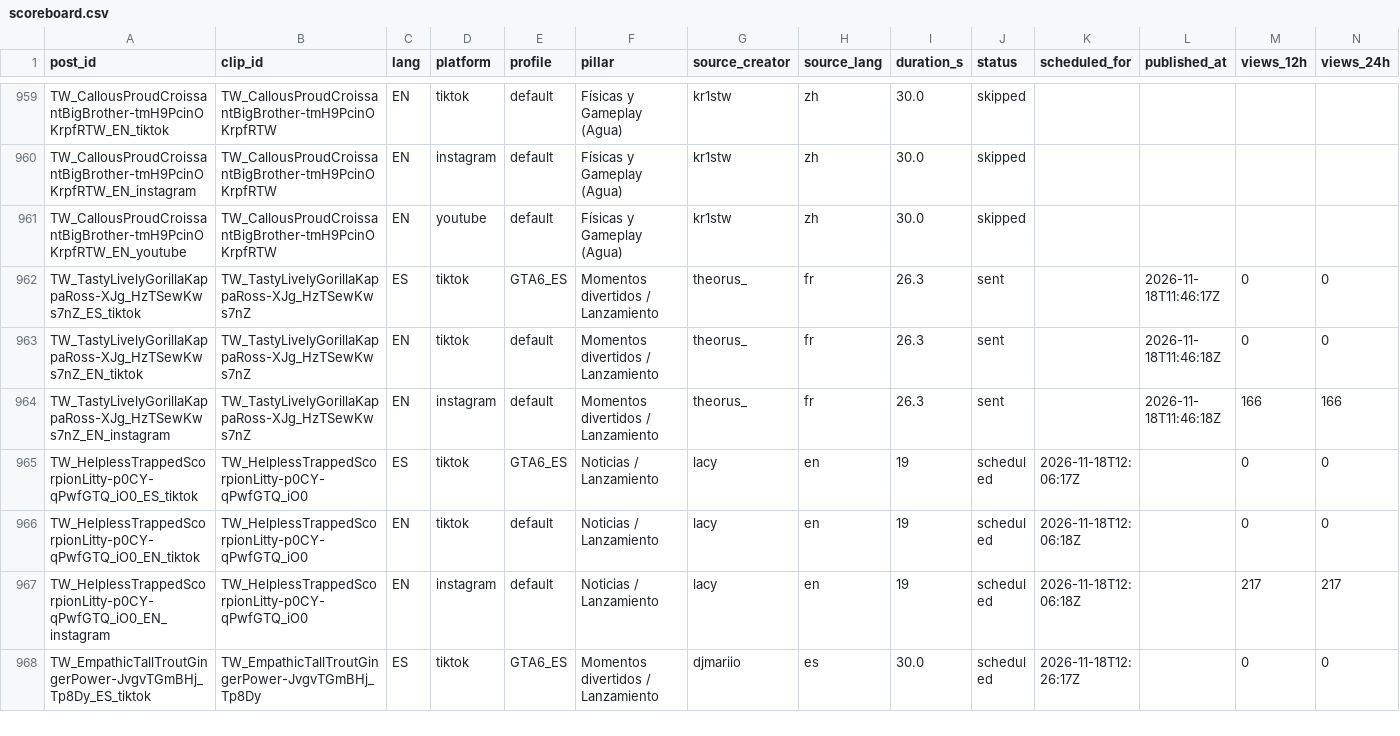
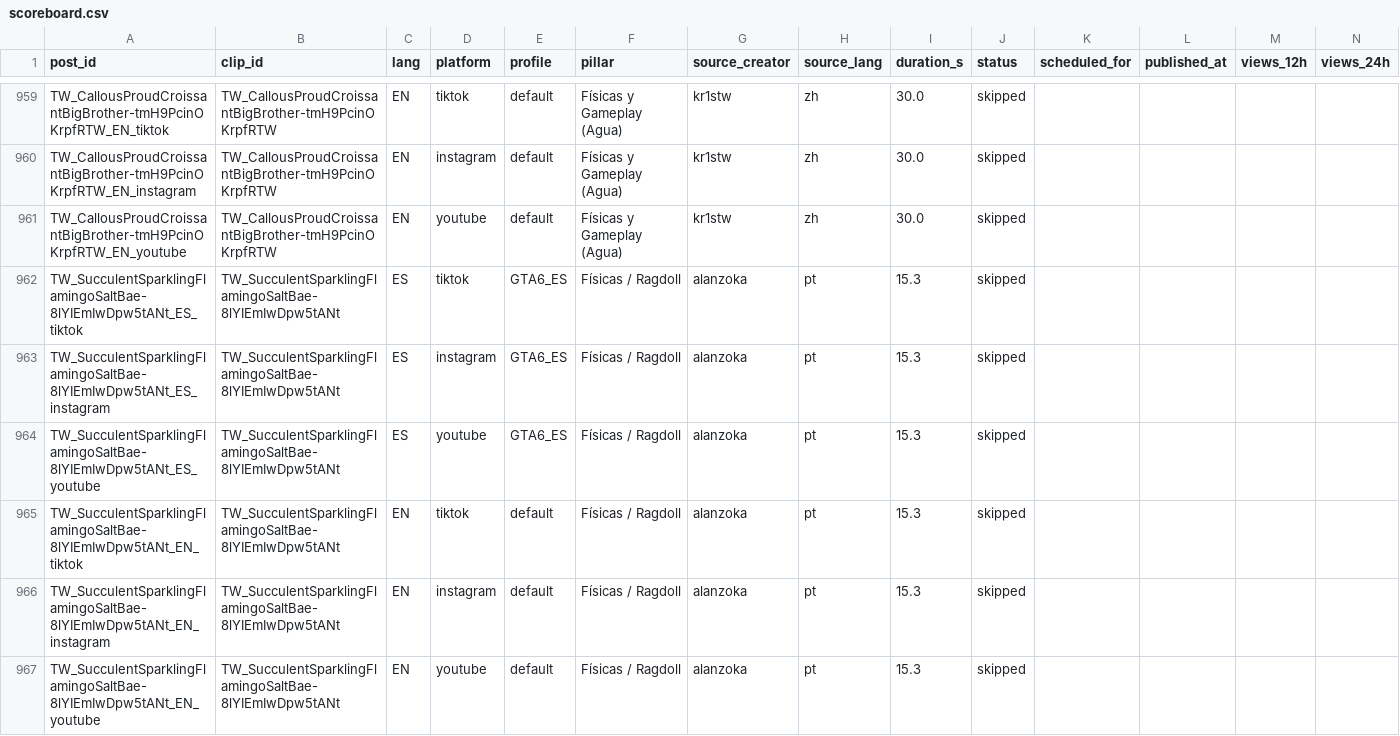
Before and after one commit to ty2mcdwdhw-hash/okx-proxy, a CSV file: GTA6_AUTO_CLIPPER/scoreboard.csv, drawn as a sheet; only a part is shown, gaps mark what is left out; the shorter side is filled out with more unchanged rows; rows hold the shown columns only; the diff covers the shown part only; the diff names each change by its address in the sheet, - before the commit and + after, or states it on an @@ line.

```diff
--- a/GTA6_AUTO_CLIPPER/scoreboard.csv
+++ b/GTA6_AUTO_CLIPPER/scoreboard.csv
+row 962: TW_SucculentSparklingFlamingoSaltBae-8lYIEmIwDpw5tANt_ES_tiktok | TW_SucculentSparklingFlamingoSaltBae-8lYIEmIwDpw5tANt | ES | tiktok | GTA6_ES | Físicas / Ragdoll | alanzoka | pt | 15.3 | skipped
+row 963: TW_SucculentSparklingFlamingoSaltBae-8lYIEmIwDpw5tANt_ES_instagram | TW_SucculentSparklingFlamingoSaltBae-8lYIEmIwDpw5tANt | ES | instagram | GTA6_ES | Físicas / Ragdoll | alanzoka | pt | 15.3 | skipped
+row 964: TW_SucculentSparklingFlamingoSaltBae-8lYIEmIwDpw5tANt_ES_youtube | TW_SucculentSparklingFlamingoSaltBae-8lYIEmIwDpw5tANt | ES | youtube | GTA6_ES | Físicas / Ragdoll | alanzoka | pt | 15.3 | skipped
+row 965: TW_SucculentSparklingFlamingoSaltBae-8lYIEmIwDpw5tANt_EN_tiktok | TW_SucculentSparklingFlamingoSaltBae-8lYIEmIwDpw5tANt | EN | tiktok | default | Físicas / Ragdoll | alanzoka | pt | 15.3 | skipped
+row 966: TW_SucculentSparklingFlamingoSaltBae-8lYIEmIwDpw5tANt_EN_instagram | TW_SucculentSparklingFlamingoSaltBae-8lYIEmIwDpw5tANt | EN | instagram | default | Físicas / Ragdoll | alanzoka | pt | 15.3 | skipped
+row 967: TW_SucculentSparklingFlamingoSaltBae-8lYIEmIwDpw5tANt_EN_youtube | TW_SucculentSparklingFlamingoSaltBae-8lYIEmIwDpw5tANt | EN | youtube | default | Físicas / Ragdoll | alanzoka | pt | 15.3 | skipped
```
Also changed, not shown: 6 added rows, 4 moved rows and 9 edited cells elsewhere in this file, 43 other files.
